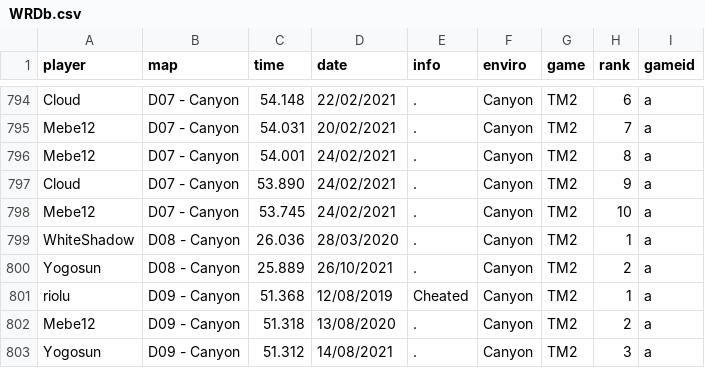
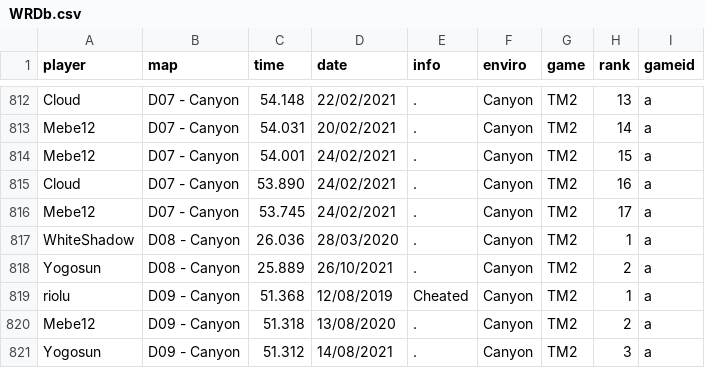
Before and after one commit to Loupphok/TWRC, a CSV file: data/WRDb.csv, drawn as a sheet; only a part is shown, gaps mark what is left out; addresses are those after the commit; the diff covers the shown part only; the diff names each change by its address in the sheet, - before the commit and + after, or states it on an @@ line.

```diff
--- a/data/WRDb.csv
+++ b/data/WRDb.csv
-H812 (rank): 6
+H812 (rank): 13
-H813 (rank): 7
+H813 (rank): 14
-H814 (rank): 8
+H814 (rank): 15
-H815 (rank): 9
+H815 (rank): 16
-H816 (rank): 10
+H816 (rank): 17
```
Also changed, not shown: 18 added rows and 11 edited cells elsewhere in this file.
